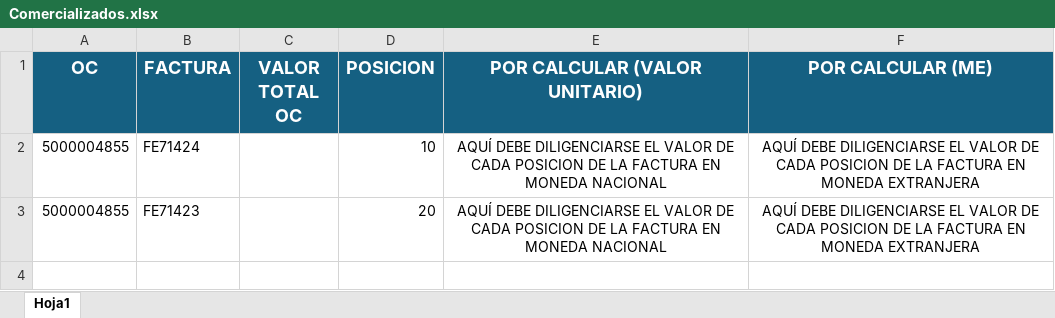
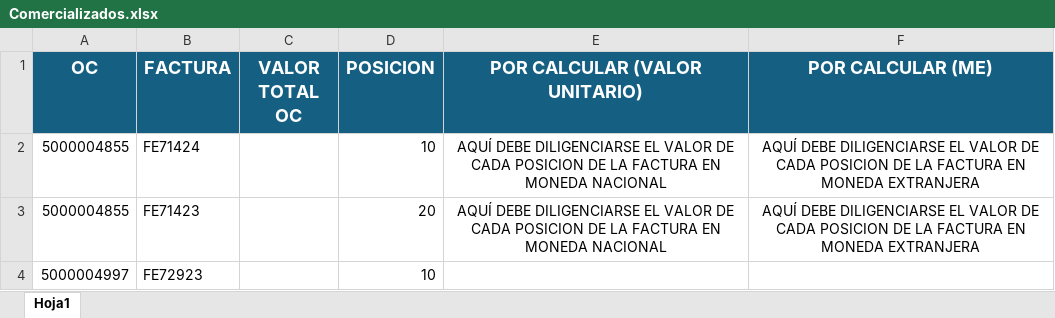
Before and after one commit to DiegoLopez8a-Personal/CxP, an Excel workbook: INSUMOS/Comercializados.xlsx, sheet Hoja1, drawn as a sheet; values as stored, in another font and other column widths than the file's, no borders; the diff names each change by its address in the sheet, - before the commit and + after, or states it on an @@ line.

```diff
--- a/INSUMOS/Comercializados.xlsx (sheet Hoja1)
+++ b/INSUMOS/Comercializados.xlsx (sheet Hoja1)
+row 4: 5000004997 | FE72923 |  | 10
```
Also changed, not shown: 1 other file.
